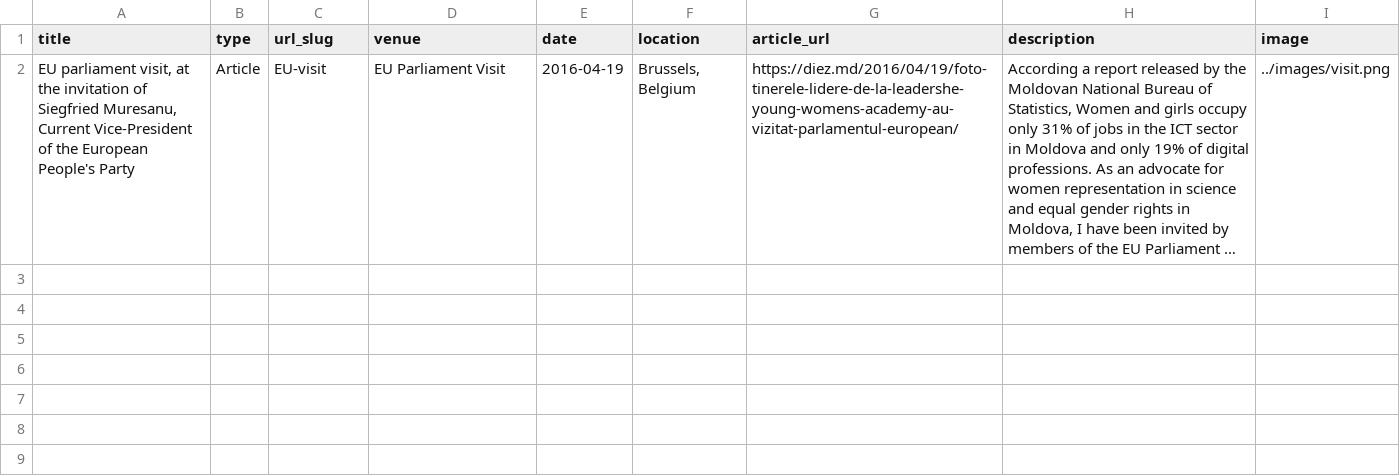
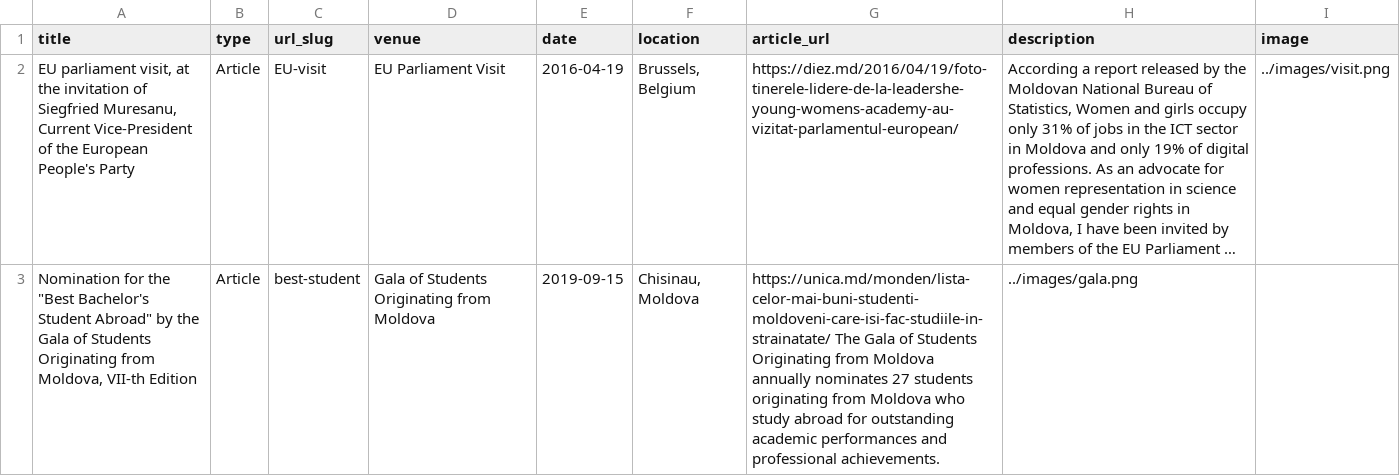
Before and after one commit to adrianarotaru/personal-website, a TSV file: markdown_generator/media.tsv, drawn as a sheet; long unchanged cells end in …; the diff names each change by its address in the sheet, - before the commit and + after, or states it on an @@ line.

```diff
--- a/markdown_generator/media.tsv
+++ b/markdown_generator/media.tsv
+row 3: Nomination for the "Best Bachelor's Student Abroad" by the Gala of Students Originating from Moldova, VII-th Edition | Article | best-student | Gala of Students Originating from Moldova | 2019-09-15 | Chisinau, Moldova | https://unica.md/monden/lista-celor-mai-buni-studenti-moldoveni-care-isi-fac-studiile-in-strainatate/ The Gala of Students Originating from Moldova annually nominates 27 students originating from Moldova who study abroad for outstanding academic performances and professional achievements. | ../images/gala.png
```
Also changed, not shown: 1 other file.
